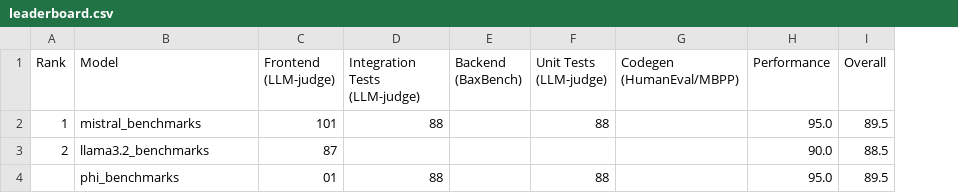
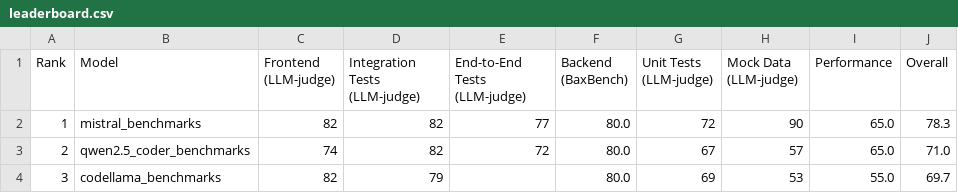
Before and after one commit to sarahalzmami/llm_code_benchmark, a CSV file: benchmark_app/data/leaderboard.csv, drawn as a sheet; removed rows and columns are numbered as before the commit, all else as after; the diff names each change by its address in the sheet, - before the commit and + after, or states it on an @@ line.

Commit message:
chore(leaderboard): update data with latest run

```diff
--- a/benchmark_app/data/leaderboard.csv
+++ b/benchmark_app/data/leaderboard.csv
+column E (End-to-End Tests (LLM-judge)), rows 2-3: 77 | 72
-column G (Codegen (HumanEval/MBPP)), empty
+column H (Mock Data (LLM-judge)), rows 2-3: 90 | 57
-C2 (Frontend (LLM-judge)): 101
+C2 (Frontend (LLM-judge)): 82
-D2 (Integration Tests (LLM-judge)): 88
+D2 (Integration Tests (LLM-judge)): 82
-F2:F3 (Backend (BaxBench)): (empty)
+F2:F3 (Backend (BaxBench)): 80.0
-G2 (Unit Tests (LLM-judge)): 88
+G2 (Unit Tests (LLM-judge)): 72
-I2 (Performance): 95.0
+I2 (Performance): 65.0
-J2 (Overall): 89.5
+J2 (Overall): 78.3
-B3 (Model): llama3.2_benchmarks
+B3 (Model): qwen2.5_coder_benchmarks
-C3 (Frontend (LLM-judge)): 87
+C3 (Frontend (LLM-judge)): 74
-D3 (Integration Tests (LLM-judge)): (empty)
+D3 (Integration Tests (LLM-judge)): 82
-G3 (Unit Tests (LLM-judge)): (empty)
+G3 (Unit Tests (LLM-judge)): 67
-I3 (Performance): 90.0
+I3 (Performance): 65.0
-J3 (Overall): 88.5
+J3 (Overall): 71.0
-row 4:  | phi_benchmarks | 01 | 88 |  | 88 |  | 95.0 | 89.5
+row 4: 3 | codellama_benchmarks | 82 | 79 |  | 80.0 | 69 | 53 | 55.0 | 69.7
```
